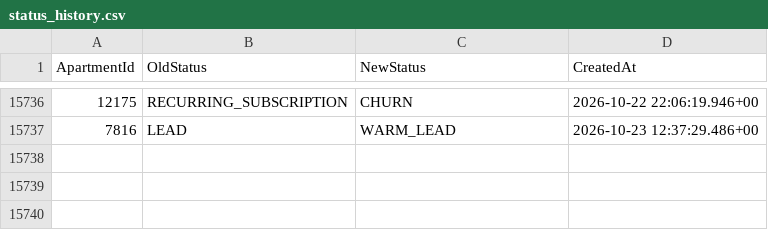
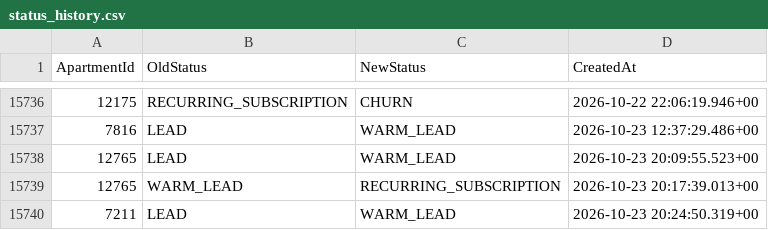
Before and after one commit to AryanGupta-Faireez/demand-dashboard, a CSV file: data/status_history.csv, drawn as a sheet; only a part is shown, gaps mark what is left out.

```diff
--- a/data/status_history.csv
+++ b/data/status_history.csv
@@ -15737 +15737,4 @@ ApartmentId,OldStatus,NewStatus,CreatedAt
 7816,LEAD,WARM_LEAD,2026-10-23 12:37:29.486+00
+12765,LEAD,WARM_LEAD,2026-10-23 20:09:55.523+00
+12765,WARM_LEAD,RECURRING_SUBSCRIPTION,2026-10-23 20:17:39.013+00
+7211,LEAD,WARM_LEAD,2026-10-23 20:24:50.319+00
```
Also changed, not shown: data/apartments.csv, data/promotions.csv, 2 other files.
